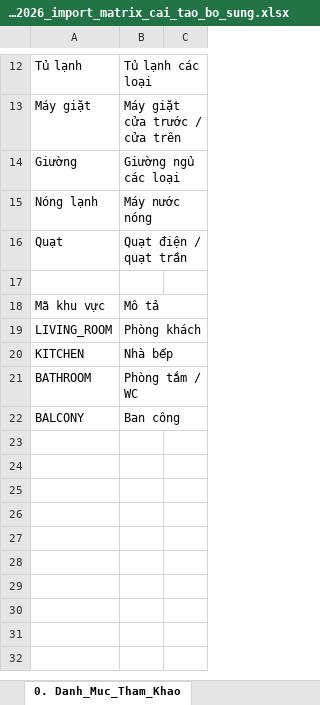
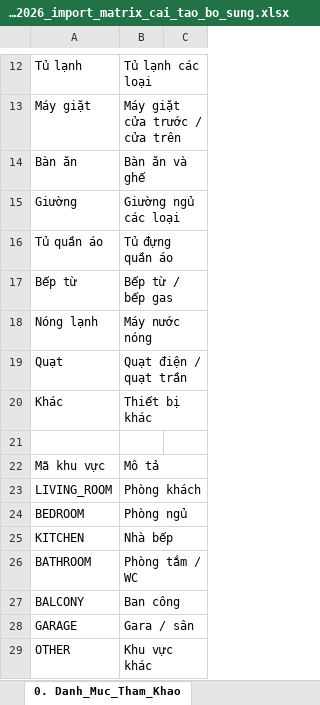
Before and after one commit to gowahskoja113/Sub-leasing-managemant-system, an Excel workbook: docs/SLMS2026_import_matrix_cai_tao_bo_sung.xlsx, sheet 0. Danh_Muc_Tham_Khao, drawn as a sheet; only a part is shown, gaps mark what is left out; values as stored, in another font and other column widths than the file's, no borders; the diff names each change by its address in the sheet, - before the commit and + after, or states it on an @@ line.

```diff
--- a/docs/SLMS2026_import_matrix_cai_tao_bo_sung.xlsx (sheet 0. Danh_Muc_Tham_Khao)
+++ b/docs/SLMS2026_import_matrix_cai_tao_bo_sung.xlsx (sheet 0. Danh_Muc_Tham_Khao)
+row 14: Bàn ăn | Bàn ăn và ghế
+row 16: Tủ quần áo | Tủ đựng quần áo
+row 17: Bếp từ | Bếp từ / bếp gas
+row 20: Khác | Thiết bị khác
+row 24: BEDROOM | Phòng ngủ
+row 28: GARAGE | Gara / sân
+row 29: OTHER | Khu vực khác
```
Also changed, not shown: sheet 2. Thiet_Bi_Mua_Moi, sheet 0. Ma_Tran_Bo_Sung, sheet 1. Hop_Dong_Cai_Tao, sheet 0. Huong_Dan, docs/SLMS2026_import_matrix_dot1.xlsx, docs/SLMS2026_import_matrix_dot2.xlsx, 17 other files.
